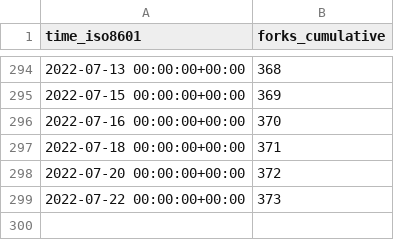
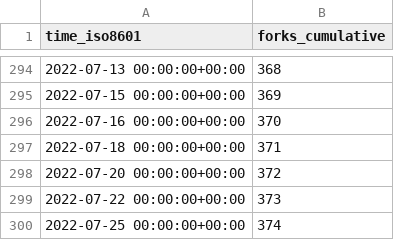
Before and after one commit to thesixnetwork/cli, a CSV file: ignite/cli/ghrs-data/forks.csv, drawn as a sheet; only a part is shown, gaps mark what is left out.

```diff
--- a/ignite/cli/ghrs-data/forks.csv
+++ b/ignite/cli/ghrs-data/forks.csv
@@ -299 +299,2 @@ time_iso8601,forks_cumulative
 2022-07-22 00:00:00+00:00,373
+2022-07-25 00:00:00+00:00,374
```
